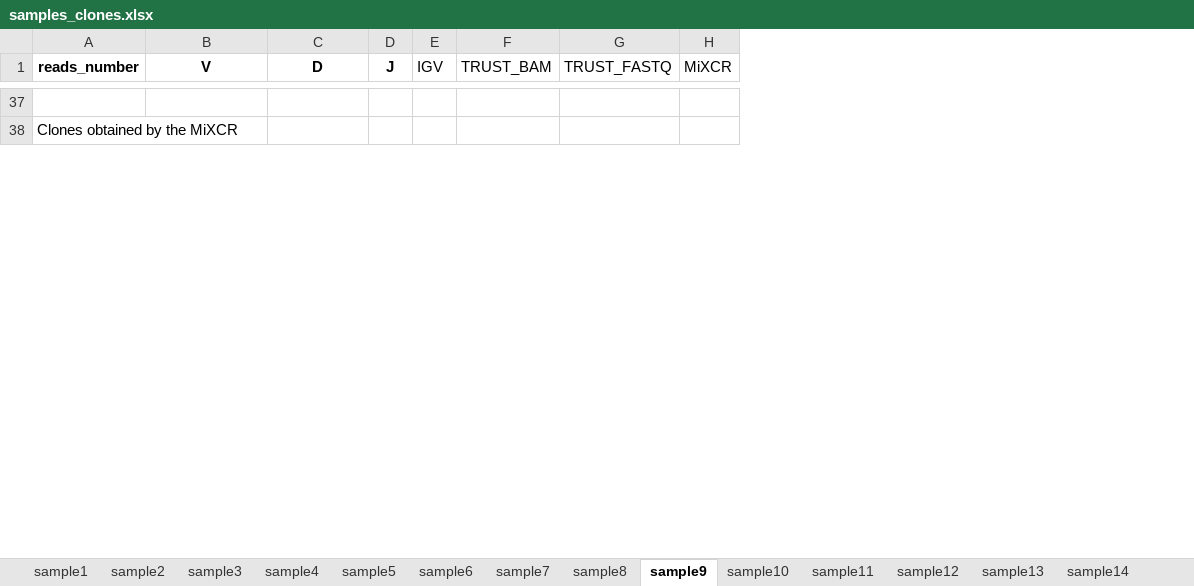
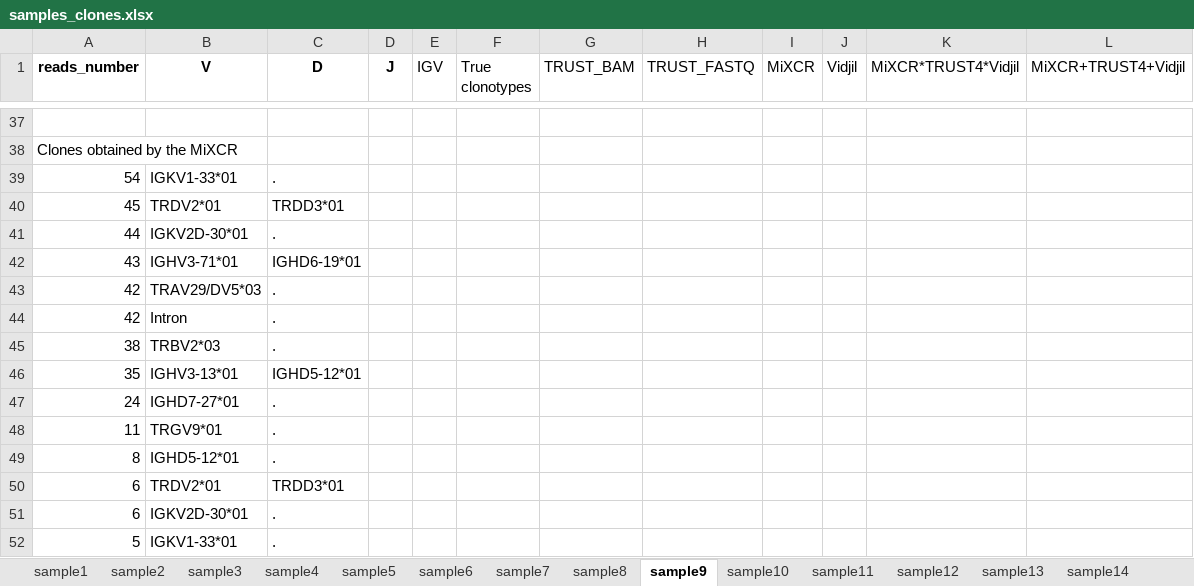
Before and after one commit to AlisaLyskova/Clonotype_identification_tools, an Excel workbook: results/samples_clones.xlsx, sheet sample9, drawn as a sheet; only a part is shown, gaps mark what is left out; values as stored, in another font and other column widths than the file's, no borders; the diff covers the shown part only; the diff names each change by its address in the sheet, - before the commit and + after, or states it on an @@ line.

```diff
--- a/results/samples_clones.xlsx (sheet sample9)
+++ b/results/samples_clones.xlsx (sheet sample9)
+column F (True clonotypes), empty
+column J (Vidjil), empty
+column K (MiXCR*TRUST4*Vidjil), empty
+column L (MiXCR+TRUST4+Vidjil), empty
+row 39: 54 | IGKV1-33*01 | .
+row 40: 45 | TRDV2*01 | TRDD3*01
+row 41: 44 | IGKV2D-30*01 | .
+row 42: 43 | IGHV3-71*01 | IGHD6-19*01
+row 43: 42 | TRAV29/DV5*03 | .
+row 44: 42 | Intron | .
+row 45: 38 | TRBV2*03 | .
+row 46: 35 | IGHV3-13*01 | IGHD5-12*01
+row 47: 24 | IGHD7-27*01 | .
+row 48: 11 | TRGV9*01 | .
+row 49: 8 | IGHD5-12*01 | .
+row 50: 6 | TRDV2*01 | TRDD3*01
+row 51: 6 | IGKV2D-30*01 | .
+row 52: 5 | IGKV1-33*01 | .
```
Also changed, not shown: 3 added rows and 56 edited cells elsewhere in this sheet, sheet sample17, sheet sample5, sheet sample29, sheet sample31, sheet sample24, sheet sample11, 22 more sheets, 2 other files.
